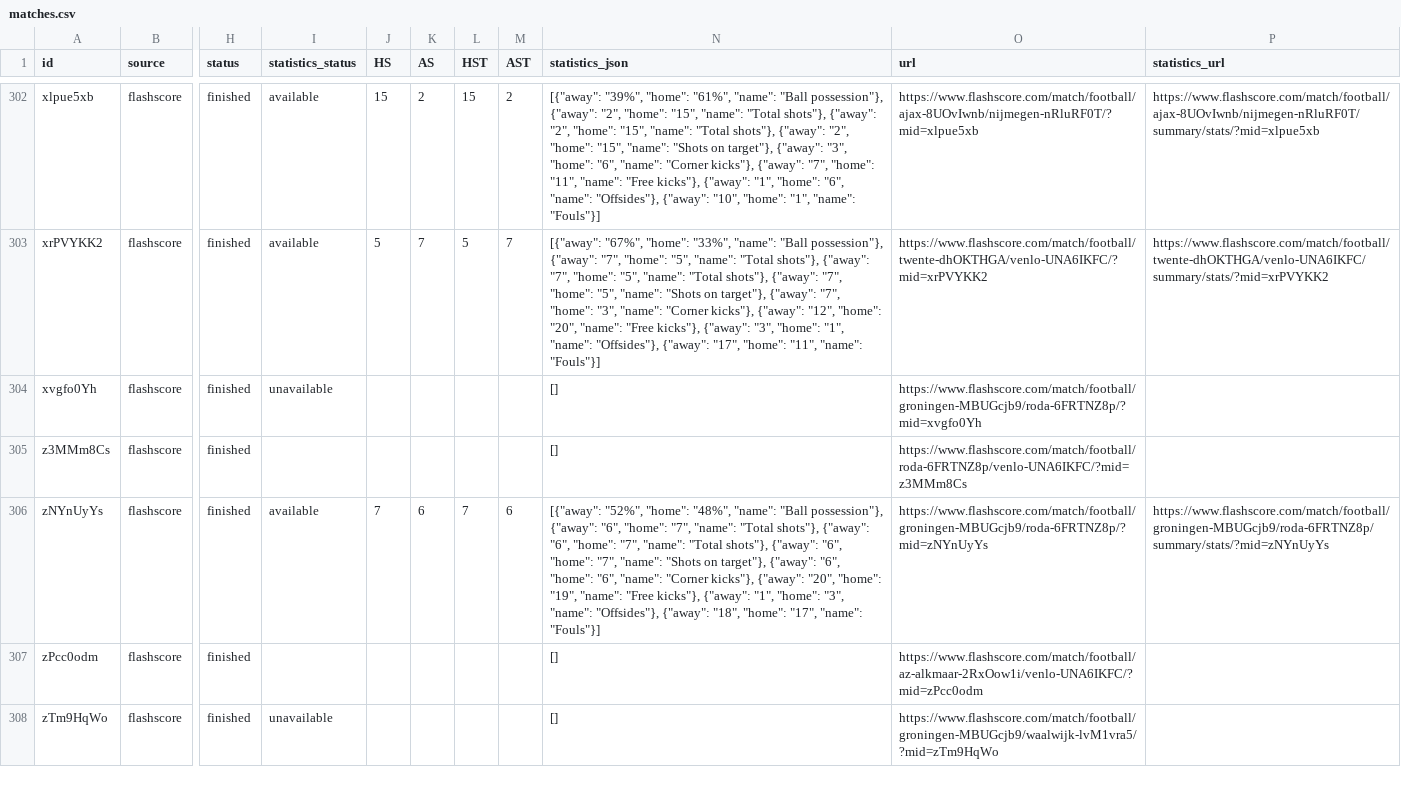
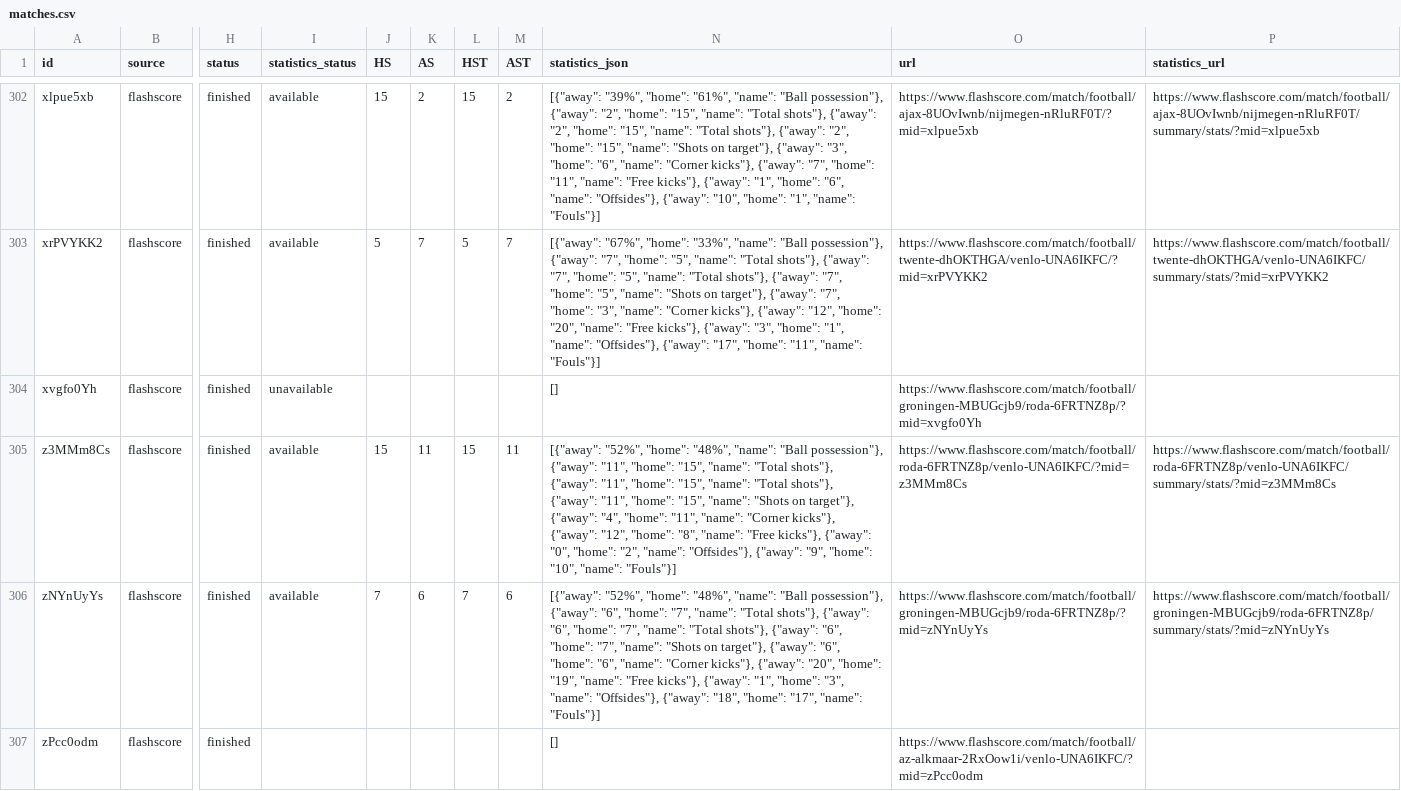
Before and after one commit to JAXON220803/data_scrapping, a CSV file: data/Netherlands/N1/2012-2013/flashscore/matches.csv, drawn as a sheet; only a part is shown, gaps mark what is left out; the shorter side is filled out with more unchanged rows; the diff covers the shown part only; the diff names each change by its address in the sheet, - before the commit and + after, or states it on an @@ line.

```diff
--- a/data/Netherlands/N1/2012-2013/flashscore/matches.csv
+++ b/data/Netherlands/N1/2012-2013/flashscore/matches.csv
-I305 (statistics_status): (empty)
+I305 (statistics_status): available
-J305 (HS): (empty)
+J305 (HS): 15
-K305 (AS): (empty)
+K305 (AS): 11
-L305 (HST): (empty)
+L305 (HST): 15
-M305 (AST): (empty)
+M305 (AST): 11
-N305 (statistics_json): []
+N305 (statistics_json): [{"away": "52%", "home": "48%", "name": "Ball possession"}, {"away": "11", "home": "15", "name": "Total shots"}, {"away": "11", "home": "15", "name": "Total shots"}, {"away": "11", "home": "15", "name": "Shots on target"}, {"away": "4", "home": "11", "name": "Corner kicks"}, {"away": "12", "home": "8", "name": "Free kicks"}, {"away": "0", "home": "2", "name": "Offsides"}, {"away": "9", "home": "10", "name": "Fouls"}]
-P305 (statistics_url): (empty)
+P305 (statistics_url): https://www.flashscore.com/match/football/roda-6FRTNZ8p/venlo-UNA6IKFC/summary/stats/?mid=z3MMm8Cs
```
Also changed, not shown: 35 edited cells elsewhere in this file, filled/Netherlands/2012-2013/N1.csv, 5 other files.
